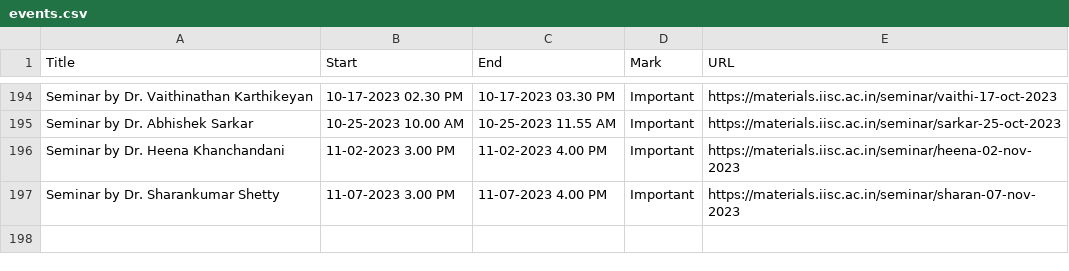
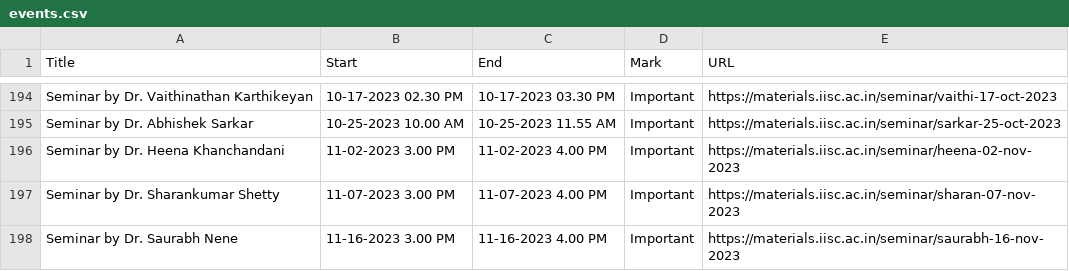
Before and after one commit to mte-iisc/materials-iisc, a CSV file: _site/events/events.csv, drawn as a sheet; only a part is shown, gaps mark what is left out; the diff names each change by its address in the sheet, - before the commit and + after, or states it on an @@ line.

```diff
--- a/_site/events/events.csv
+++ b/_site/events/events.csv
+row 198: Seminar by Dr. Saurabh Nene | 11-16-2023 3.00 PM | 11-16-2023 4.00 PM | Important | https://materials.iisc.ac.in/seminar/saurabh-16-nov-2023
```
Also changed, not shown: events/events.csv, 9 other files.
